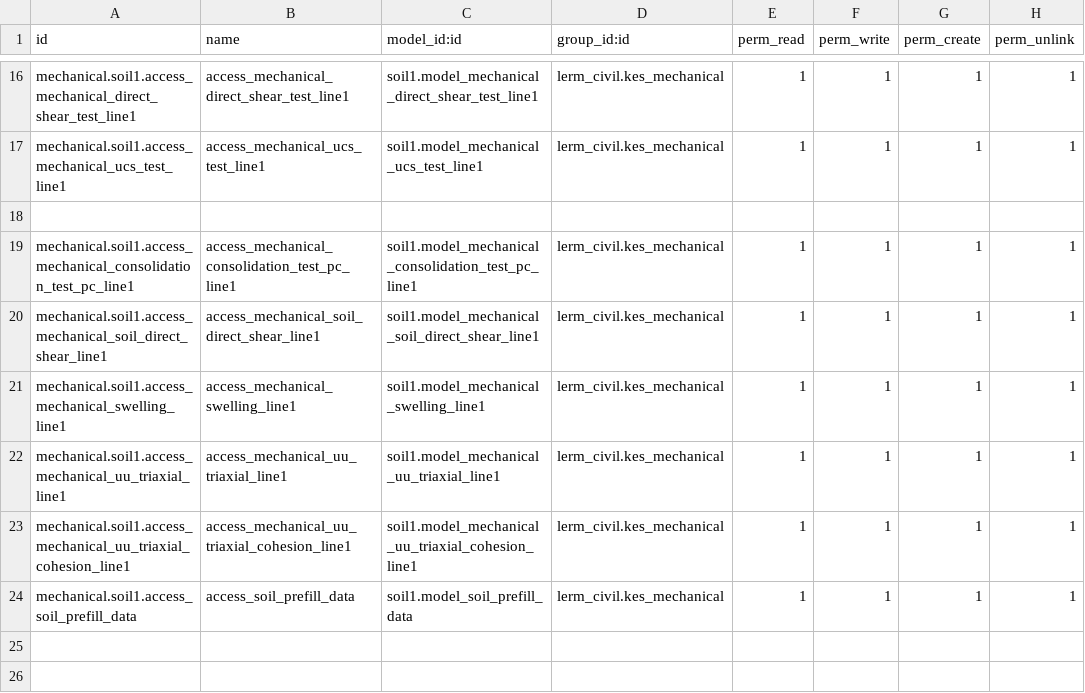
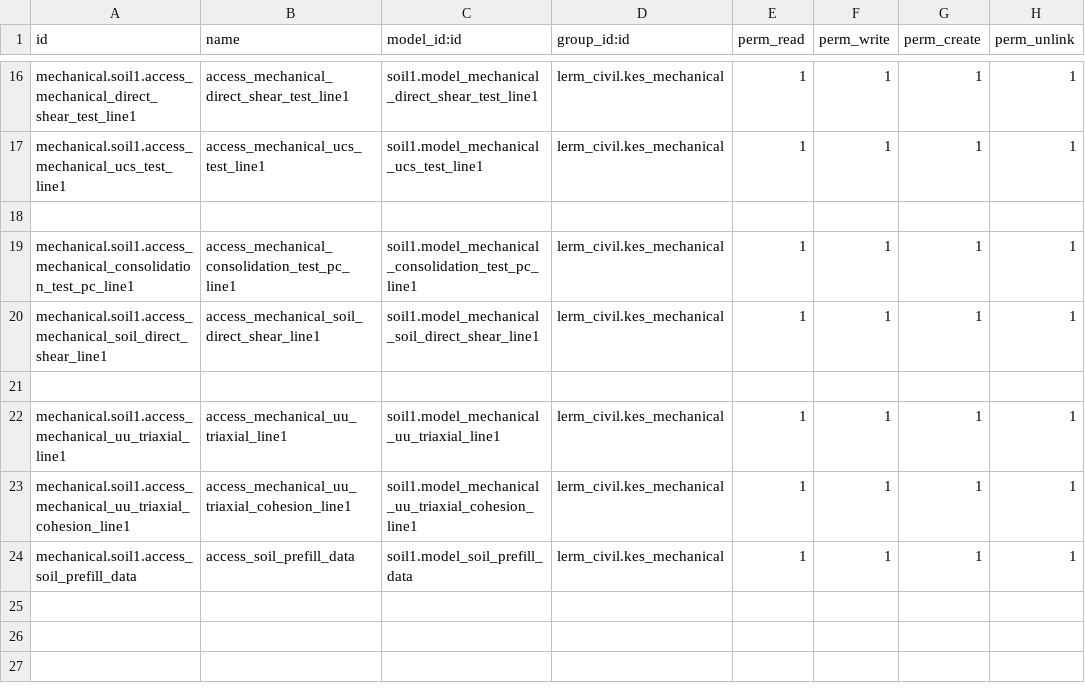
Before and after one commit to Usman-Shaikhnag/lerm_civil_products, a CSV file: soil1/security/ir.model.access.csv, drawn as a sheet; only a part is shown, gaps mark what is left out; the shorter side is filled out with more unchanged rows; the diff names each change by its address in the sheet, - before the commit and + after, or states it on an @@ line.

Commit message:
Soil Changes

```diff
--- a/soil1/security/ir.model.access.csv
+++ b/soil1/security/ir.model.access.csv
-row 21: mechanical.soil1.access_mechanical_swelling_line1 | access_mechanical_swelling_line1 | soil1.model_mechanical_swelling_line1 | lerm_civil.kes_mechanical | 1 | 1 | 1 | 1
+row 21: (empty)
```
Also changed, not shown: 8 other files.
